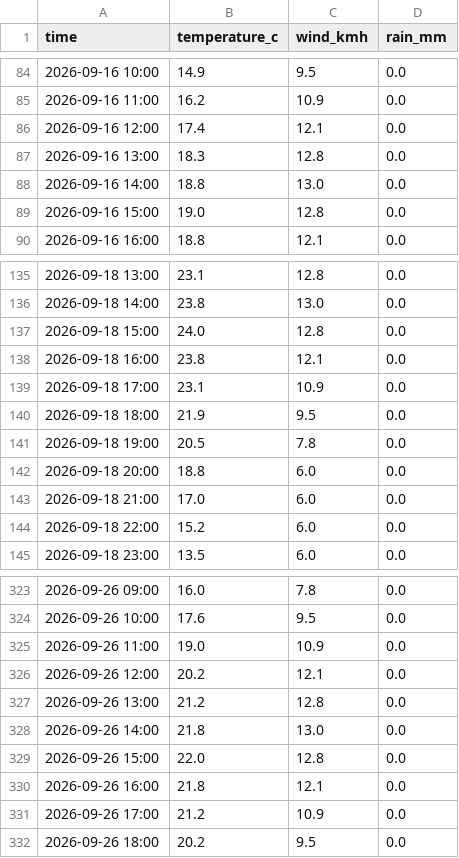
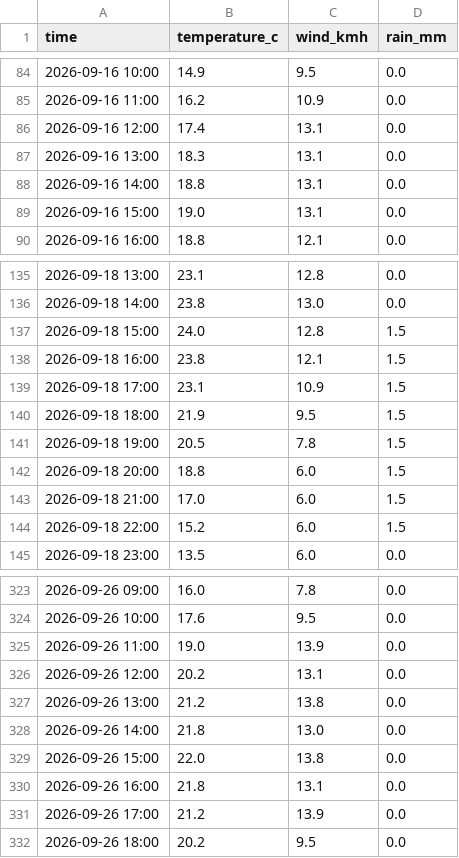
Before and after one commit to Reo906/FarmOpti, a CSV file: data/external_variables/weather_hourly.csv, drawn as a sheet; only a part is shown, gaps mark what is left out; the diff covers the shown part only.

```diff
--- a/data/external_variables/weather_hourly.csv
+++ b/data/external_variables/weather_hourly.csv
@@ -85,6 +85,6 @@ time,temperature_c,wind_kmh,rain_mm
 2026-09-16 11:00,16.2,10.9,0.0
-2026-09-16 12:00,17.4,12.1,0.0
-2026-09-16 13:00,18.3,12.8,0.0
-2026-09-16 14:00,18.8,13.0,0.0
-2026-09-16 15:00,19.0,12.8,0.0
+2026-09-16 12:00,17.4,13.1,0.0
+2026-09-16 13:00,18.3,13.1,0.0
+2026-09-16 14:00,18.8,13.1,0.0
+2026-09-16 15:00,19.0,13.1,0.0
 2026-09-16 16:00,18.8,12.1,0.0
@@ -136,10 +136,10 @@ time,temperature_c,wind_kmh,rain_mm
 2026-09-18 14:00,23.8,13.0,0.0
-2026-09-18 15:00,24.0,12.8,0.0
-2026-09-18 16:00,23.8,12.1,0.0
-2026-09-18 17:00,23.1,10.9,0.0
-2026-09-18 18:00,21.9,9.5,0.0
-2026-09-18 19:00,20.5,7.8,0.0
-2026-09-18 20:00,18.8,6.0,0.0
-2026-09-18 21:00,17.0,6.0,0.0
-2026-09-18 22:00,15.2,6.0,0.0
+2026-09-18 15:00,24.0,12.8,1.5
+2026-09-18 16:00,23.8,12.1,1.5
+2026-09-18 17:00,23.1,10.9,1.5
+2026-09-18 18:00,21.9,9.5,1.5
+2026-09-18 19:00,20.5,7.8,1.5
+2026-09-18 20:00,18.8,6.0,1.5
+2026-09-18 21:00,17.0,6.0,1.5
+2026-09-18 22:00,15.2,6.0,1.5
 2026-09-18 23:00,13.5,6.0,0.0
@@ -324,9 +324,9 @@ time,temperature_c,wind_kmh,rain_mm
 2026-09-26 10:00,17.6,9.5,0.0
-2026-09-26 11:00,19.0,10.9,0.0
-2026-09-26 12:00,20.2,12.1,0.0
-2026-09-26 13:00,21.2,12.8,0.0
+2026-09-26 11:00,19.0,13.9,0.0
+2026-09-26 12:00,20.2,13.1,0.0
+2026-09-26 13:00,21.2,13.8,0.0
 2026-09-26 14:00,21.8,13.0,0.0
-2026-09-26 15:00,22.0,12.8,0.0
-2026-09-26 16:00,21.8,12.1,0.0
-2026-09-26 17:00,21.2,10.9,0.0
+2026-09-26 15:00,22.0,13.8,0.0
+2026-09-26 16:00,21.8,13.1,0.0
+2026-09-26 17:00,21.2,13.9,0.0
 2026-09-26 18:00,20.2,9.5,0.0
```
Also changed, not shown: 12 edited cells elsewhere in this file, data/external_variables/fields.csv, data/farm_history/history.csv, 10 other files.
